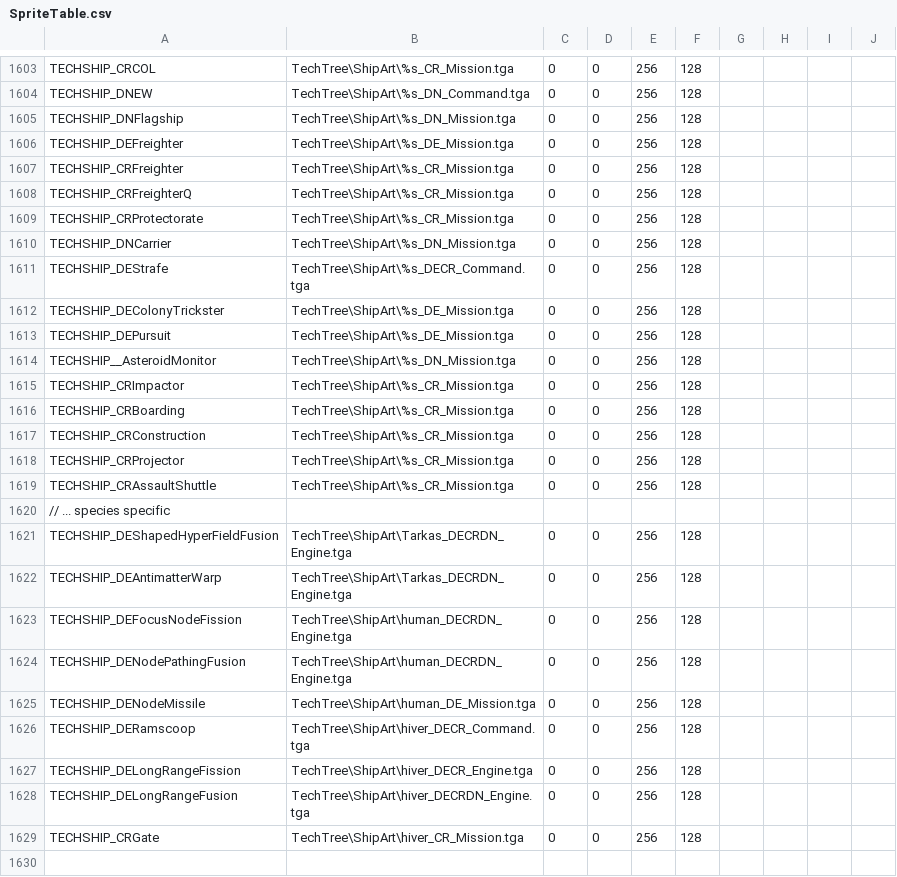
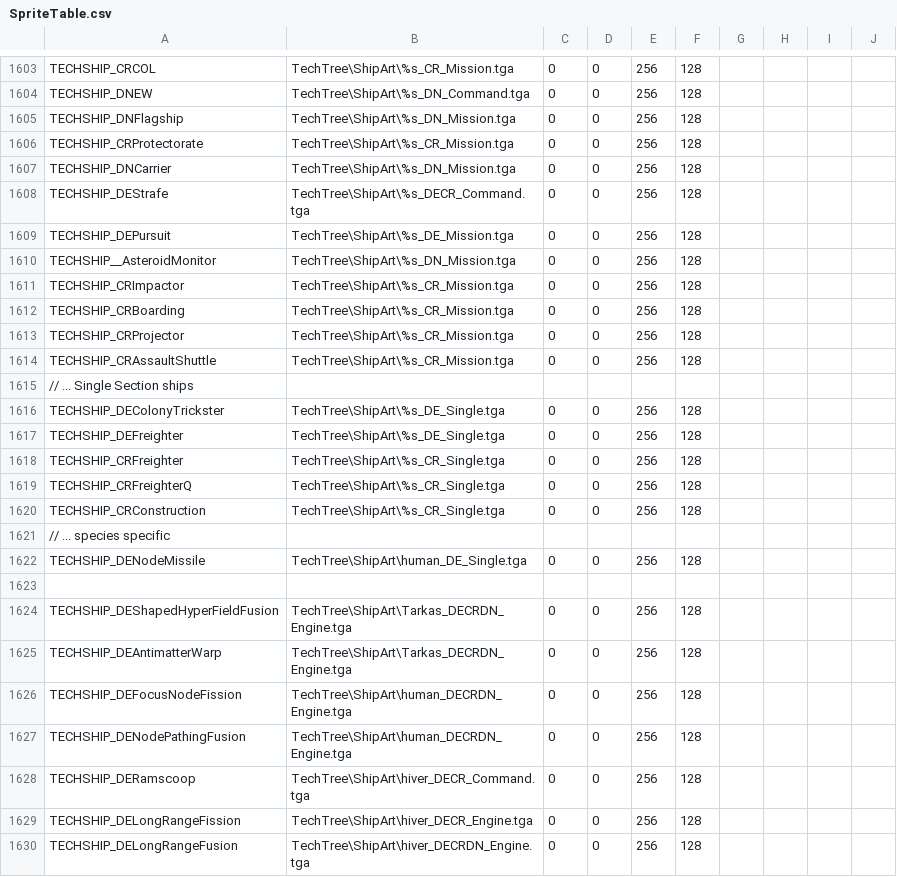
Before and after one commit to matthewhively/sots_mod, a CSV file: GUI/SpriteTable.csv, drawn as a sheet; only a part is shown, gaps mark what is left out; the shorter side is filled out with more unchanged rows; removed rows and columns are numbered as before the commit, all else as after; the diff names each change by its address in the sheet, - before the commit and + after, or states it on an @@ line.

Commit message:
Update SpriteTable for single section ships

```diff
--- a/GUI/SpriteTable.csv
+++ b/GUI/SpriteTable.csv
-row 1606: TECHSHIP_DEFreighter | TechTree\ShipArt\%s_DE_Mission.tga | 0 | 0 | 256 | 128
-row 1607: TECHSHIP_CRFreighter | TechTree\ShipArt\%s_CR_Mission.tga | 0 | 0 | 256 | 128
-row 1608: TECHSHIP_CRFreighterQ | TechTree\ShipArt\%s_CR_Mission.tga | 0 | 0 | 256 | 128
-row 1612: TECHSHIP_DEColonyTrickster | TechTree\ShipArt\%s_DE_Mission.tga | 0 | 0 | 256 | 128
-row 1617: TECHSHIP_CRConstruction | TechTree\ShipArt\%s_CR_Mission.tga | 0 | 0 | 256 | 128
+row 1615: // ... Single Section ships
+row 1616: TECHSHIP_DEColonyTrickster | TechTree\ShipArt\%s_DE_Single.tga | 0 | 0 | 256 | 128
+row 1617: TECHSHIP_DEFreighter | TechTree\ShipArt\%s_DE_Single.tga | 0 | 0 | 256 | 128
+row 1618: TECHSHIP_CRFreighter | TechTree\ShipArt\%s_CR_Single.tga | 0 | 0 | 256 | 128
+row 1619: TECHSHIP_CRFreighterQ | TechTree\ShipArt\%s_CR_Single.tga | 0 | 0 | 256 | 128
+row 1620: TECHSHIP_CRConstruction | TechTree\ShipArt\%s_CR_Single.tga | 0 | 0 | 256 | 128
+row 1622: TECHSHIP_DENodeMissile | TechTree\ShipArt\human_DE_Single.tga | 0 | 0 | 256 | 128
+row 1623: (empty)
-row 1625: TECHSHIP_DENodeMissile | TechTree\ShipArt\human_DE_Mission.tga | 0 | 0 | 256 | 128
```
